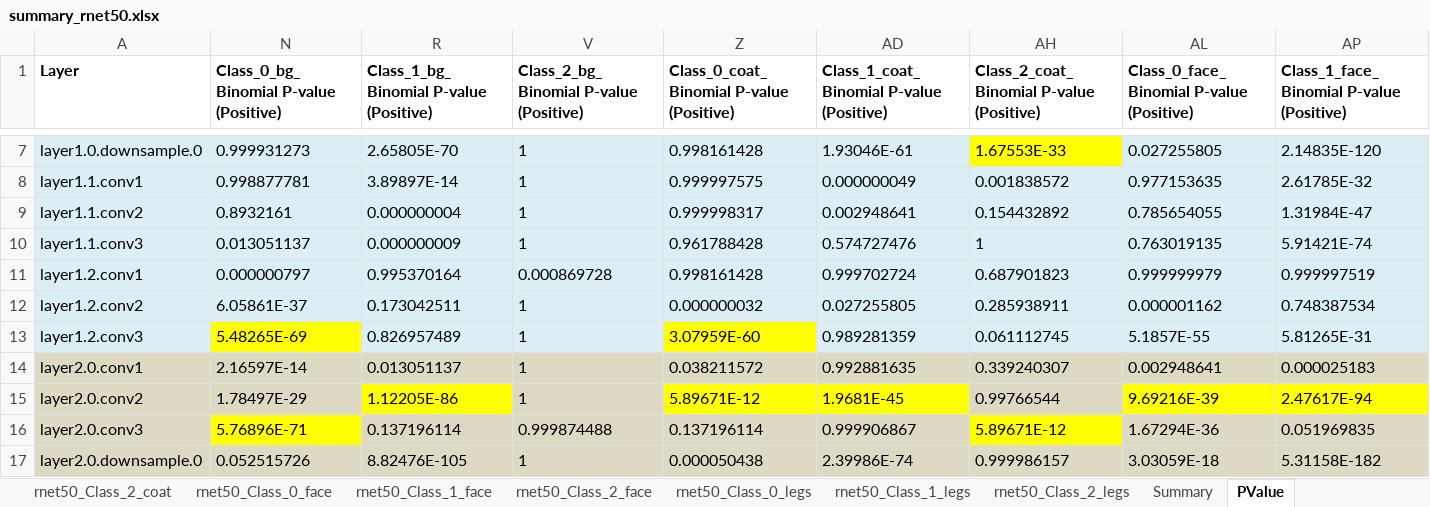
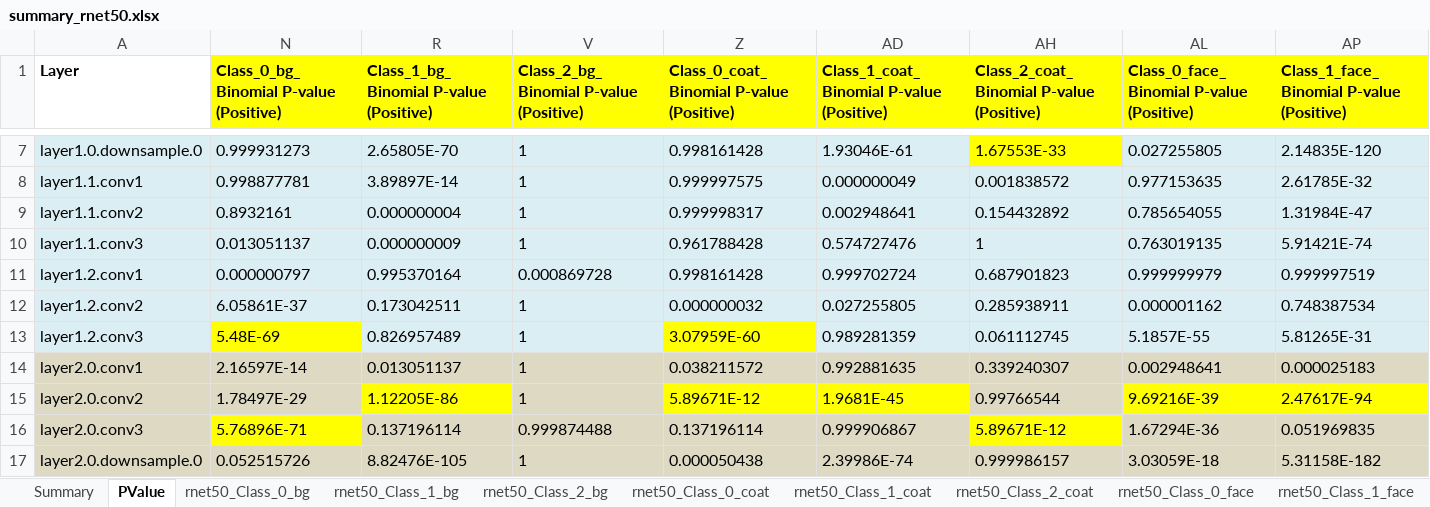
Before and after one commit to ProtikNag/RecalibrateNN, an Excel workbook: sensitivity_results/legacy/multiconcept/summary_rnet50.xlsx, sheet PValue, drawn as a sheet; only a part is shown, gaps mark what is left out; values as stored, in another font and other column widths than the file's, no borders; the diff covers the shown part only; the diff names each change by its address in the sheet, - before the commit and + after, or states it on an @@ line.

```diff
--- a/sensitivity_results/legacy/multiconcept/summary_rnet50.xlsx (sheet PValue)
+++ b/sensitivity_results/legacy/multiconcept/summary_rnet50.xlsx (sheet PValue)
@@ sheet tab order changed: Summary | PValue | rnet50_Class_0_bg | rnet50_Class_1_bg | rnet50_Class_2_bg | rnet50_Class_0_coat | rnet50_Class_1_coat | rnet50_Class_2_coat | rnet50_Class_0_face | rnet50_Class_1_face @@
-N1 fill: none
+N1 fill: #FFFF00
-R1 fill: none
+R1 fill: #FFFF00
-V1 fill: none
+V1 fill: #FFFF00
-Z1 fill: none
+Z1 fill: #FFFF00
-AD1 fill: none
+AD1 fill: #FFFF00
-AH1 fill: none
+AH1 fill: #FFFF00
-AL1 fill: none
+AL1 fill: #FFFF00
-AP1 fill: none
+AP1 fill: #FFFF00
-N13: 5.48265E-69
+N13: 5.48E-69
```
Also changed, not shown: cell formats elsewhere in this sheet, sheet Summary, other sheet tabs, sensitivity_results/legacy/multiconcept/summary_iv3.xlsx, sensitivity_results/legacy/multiconcept/summary_mnet_v3_large.xlsx, 49 other files.
